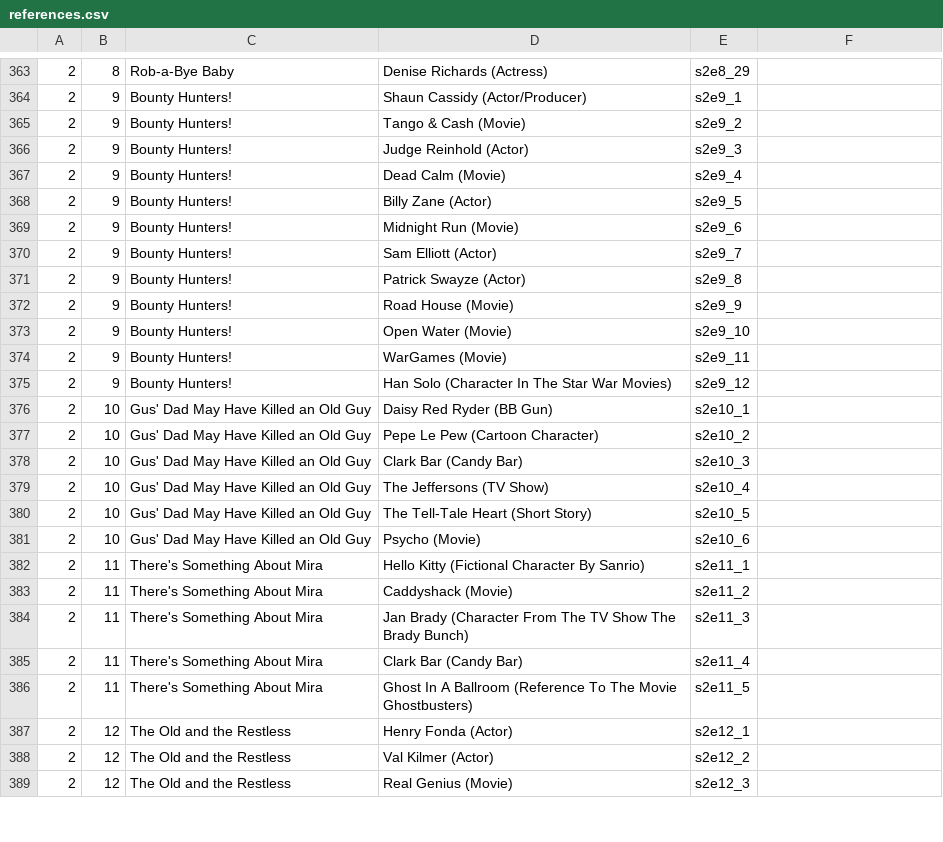
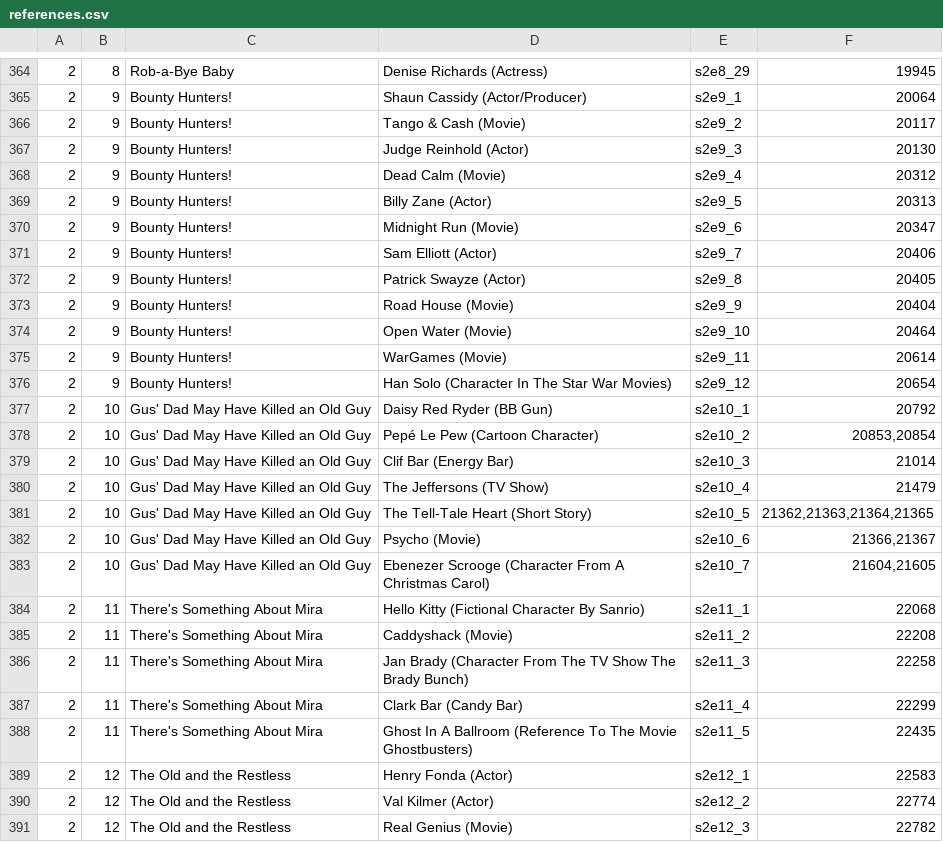
Before and after one commit to daih27/psychphinder, a CSV file: assets/references.csv, drawn as a sheet; only a part is shown, gaps mark what is left out; the diff covers the shown part only.

```diff
--- a/assets/references.csv
+++ b/assets/references.csv
@@ -363,27 +364,28 @@
-2;8;Rob-a-Bye Baby;Denise Richards (Actress);s2e8_29;
-2;9;Bounty Hunters!;Shaun Cassidy (Actor/Producer);s2e9_1;
-2;9;Bounty Hunters!;Tango & Cash (Movie);s2e9_2;
-2;9;Bounty Hunters!;Judge Reinhold (Actor);s2e9_3;
-2;9;Bounty Hunters!;Dead Calm (Movie);s2e9_4;
-2;9;Bounty Hunters!;Billy Zane (Actor);s2e9_5;
-2;9;Bounty Hunters!;Midnight Run (Movie);s2e9_6;
-2;9;Bounty Hunters!;Sam Elliott (Actor);s2e9_7;
-2;9;Bounty Hunters!;Patrick Swayze (Actor);s2e9_8;
-2;9;Bounty Hunters!;Road House (Movie);s2e9_9;
-2;9;Bounty Hunters!;Open Water (Movie);s2e9_10;
-2;9;Bounty Hunters!;WarGames (Movie);s2e9_11;
-2;9;Bounty Hunters!;Han Solo (Character In The Star War Movies);s2e9_12;
-2;10;Gus' Dad May Have Killed an Old Guy;Daisy Red Ryder (BB Gun);s2e10_1;
-2;10;Gus' Dad May Have Killed an Old Guy;Pepe Le Pew (Cartoon Character);s2e10_2;
-2;10;Gus' Dad May Have Killed an Old Guy;Clark Bar (Candy Bar);s2e10_3;
-2;10;Gus' Dad May Have Killed an Old Guy;The Jeffersons (TV Show);s2e10_4;
-2;10;Gus' Dad May Have Killed an Old Guy;The Tell-Tale Heart (Short Story);s2e10_5;
-2;10;Gus' Dad May Have Killed an Old Guy;Psycho (Movie);s2e10_6;
-2;11;There's Something About Mira;Hello Kitty (Fictional Character By Sanrio);s2e11_1;
-2;11;There's Something About Mira;Caddyshack (Movie);s2e11_2;
-2;11;There's Something About Mira;Jan Brady (Character From The TV Show The Brady Bunch);s2e11_3;
-2;11;There's Something About Mira;Clark Bar (Candy Bar);s2e11_4;
-2;11;There's Something About Mira;Ghost In A Ballroom (Reference To The Movie Ghostbusters);s2e11_5;
-2;12;The Old and the Restless;Henry Fonda (Actor);s2e12_1;
-2;12;The Old and the Restless;Val Kilmer (Actor);s2e12_2;
-2;12;The Old and the Restless;Real Genius (Movie);s2e12_3;
+2;8;Rob-a-Bye Baby;Denise Richards (Actress);s2e8_29;19945
+2;9;Bounty Hunters!;Shaun Cassidy (Actor/Producer);s2e9_1;20064
+2;9;Bounty Hunters!;Tango & Cash (Movie);s2e9_2;20117
+2;9;Bounty Hunters!;Judge Reinhold (Actor);s2e9_3;20130
+2;9;Bounty Hunters!;Dead Calm (Movie);s2e9_4;20312
+2;9;Bounty Hunters!;Billy Zane (Actor);s2e9_5;20313
+2;9;Bounty Hunters!;Midnight Run (Movie);s2e9_6;20347
+2;9;Bounty Hunters!;Sam Elliott (Actor);s2e9_7;20406
+2;9;Bounty Hunters!;Patrick Swayze (Actor);s2e9_8;20405
+2;9;Bounty Hunters!;Road House (Movie);s2e9_9;20404
+2;9;Bounty Hunters!;Open Water (Movie);s2e9_10;20464
+2;9;Bounty Hunters!;WarGames (Movie);s2e9_11;20614
+2;9;Bounty Hunters!;Han Solo (Character In The Star War Movies);s2e9_12;20654
+2;10;Gus' Dad May Have Killed an Old Guy;Daisy Red Ryder (BB Gun);s2e10_1;20792
+2;10;Gus' Dad May Have Killed an Old Guy;Pepé Le Pew (Cartoon Character);s2e10_2;20853,20854
+2;10;Gus' Dad May Have Killed an Old Guy;Clif Bar (Energy Bar);s2e10_3;21014
+2;10;Gus' Dad May Have Killed an Old Guy;The Jeffersons (TV Show);s2e10_4;21479
+2;10;Gus' Dad May Have Killed an Old Guy;The Tell-Tale Heart (Short Story);s2e10_5;21362,21363,21364,21365
+2;10;Gus' Dad May Have Killed an Old Guy;Psycho (Movie);s2e10_6;21366,21367
+2;10;Gus' Dad May Have Killed an Old Guy;Ebenezer Scrooge (Character From A Christmas Carol);s2e10_7;21604,21605
+2;11;There's Something About Mira;Hello Kitty (Fictional Character By Sanrio);s2e11_1;22068
+2;11;There's Something About Mira;Caddyshack (Movie);s2e11_2;22208
+2;11;There's Something About Mira;Jan Brady (Character From The TV Show The Brady Bunch);s2e11_3;22258
+2;11;There's Something About Mira;Clark Bar (Candy Bar);s2e11_4;22299
+2;11;There's Something About Mira;Ghost In A Ballroom (Reference To The Movie Ghostbusters);s2e11_5;22435
+2;12;The Old and the Restless;Henry Fonda (Actor);s2e12_1;22583
+2;12;The Old and the Restless;Val Kilmer (Actor);s2e12_2;22774
+2;12;The Old and the Restless;Real Genius (Movie);s2e12_3;22782
```
Also changed, not shown: 7 added rows and 94 edited cells elsewhere in this file.
